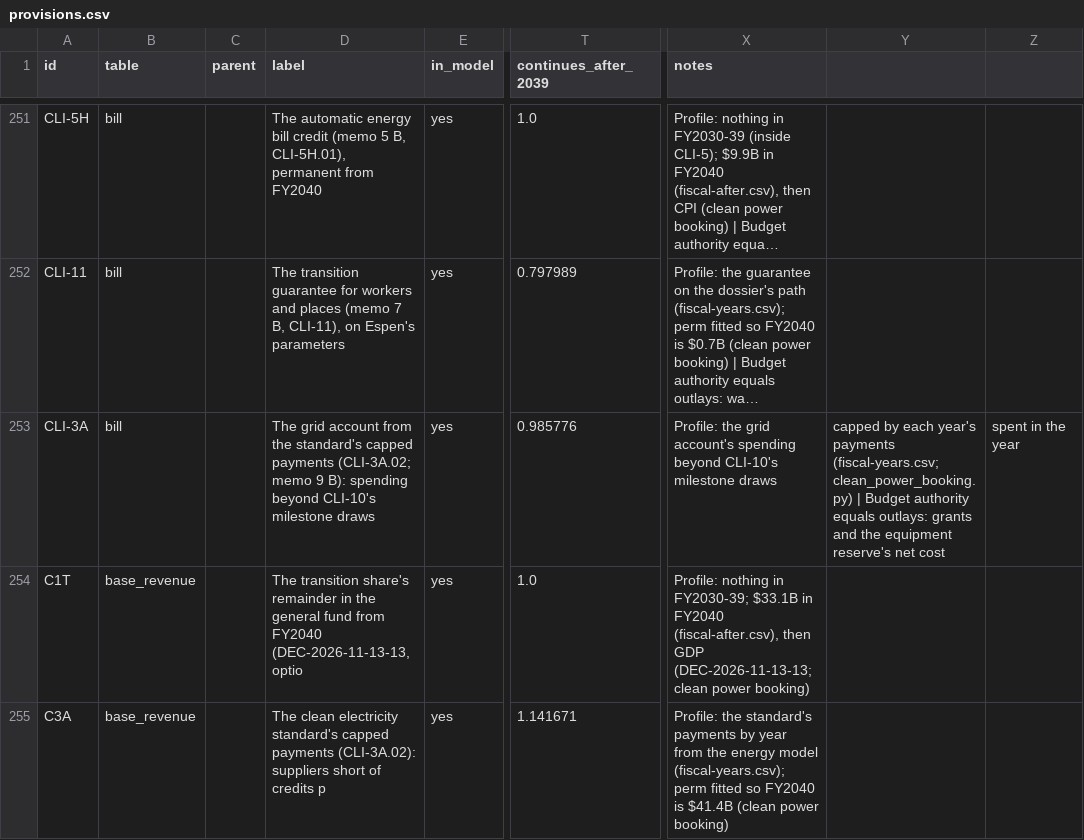
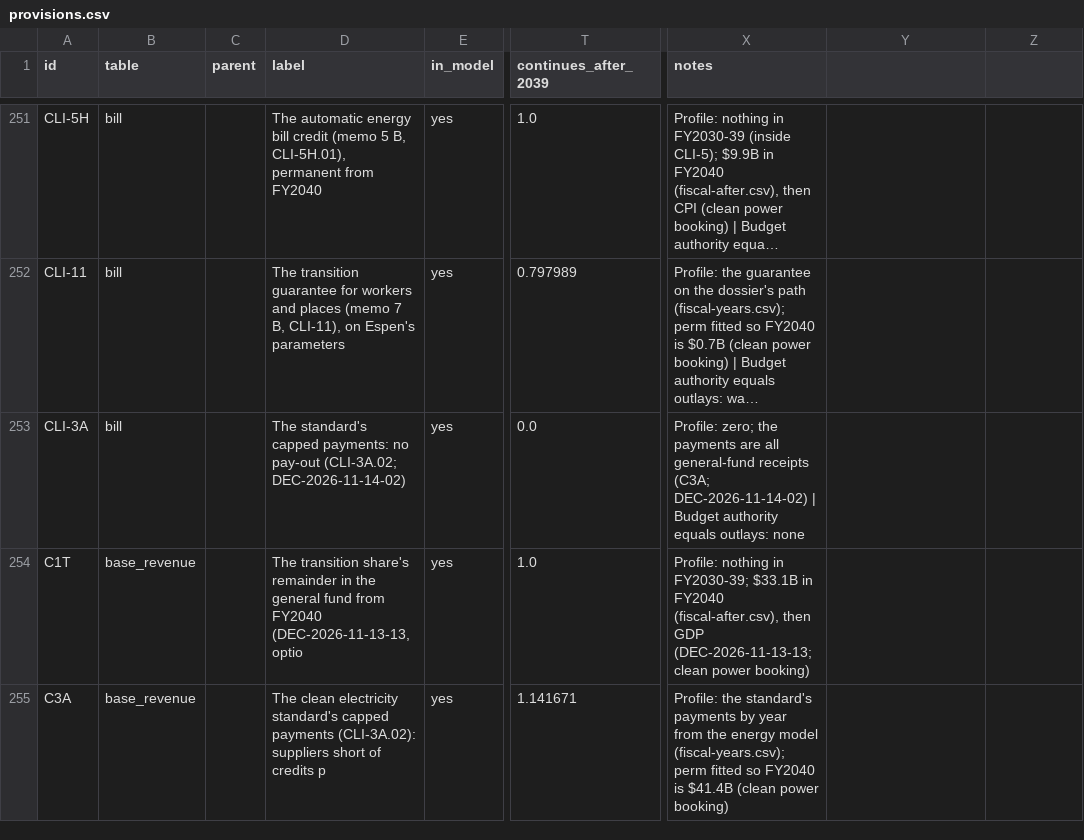
Before and after one commit to fm58cn6g4d-stack/project-2050, a CSV file: models/data/budget/provisions.csv, drawn as a sheet; only a part is shown, gaps mark what is left out; long unchanged cells end in …; the diff names each change by its address in the sheet, - before the commit and + after, or states it on an @@ line.

```diff
--- a/models/data/budget/provisions.csv
+++ b/models/data/budget/provisions.csv
-D253 (label): The grid account from the standard's capped payments (CLI-3A.02; memo 9 B): spending beyond CLI-10's milestone draws
+D253 (label): The standard's capped payments: no pay-out (CLI-3A.02; DEC-2026-11-14-02)
-T253 (continues_after_2039): 0.985776
+T253 (continues_after_2039): 0.0
-X253 (notes): Profile: the grid account's spending beyond CLI-10's milestone draws
+X253 (notes): Profile: zero; the payments are all general-fund receipts (C3A; DEC-2026-11-14-02) | Budget authority equals outlays: none
-Y253: capped by each year's payments (fiscal-years.csv; clean_power_booking.py) | Budget authority equals outlays: grants and the equipment reserve's net cost
+Y253: (empty)
-Z253: spent in the year
+Z253: (empty)
```
Also changed, not shown: legacy/sources/fiscal-recovery-inventory.csv, models/data/inputs/fiscal-years.csv, 37 other files.
